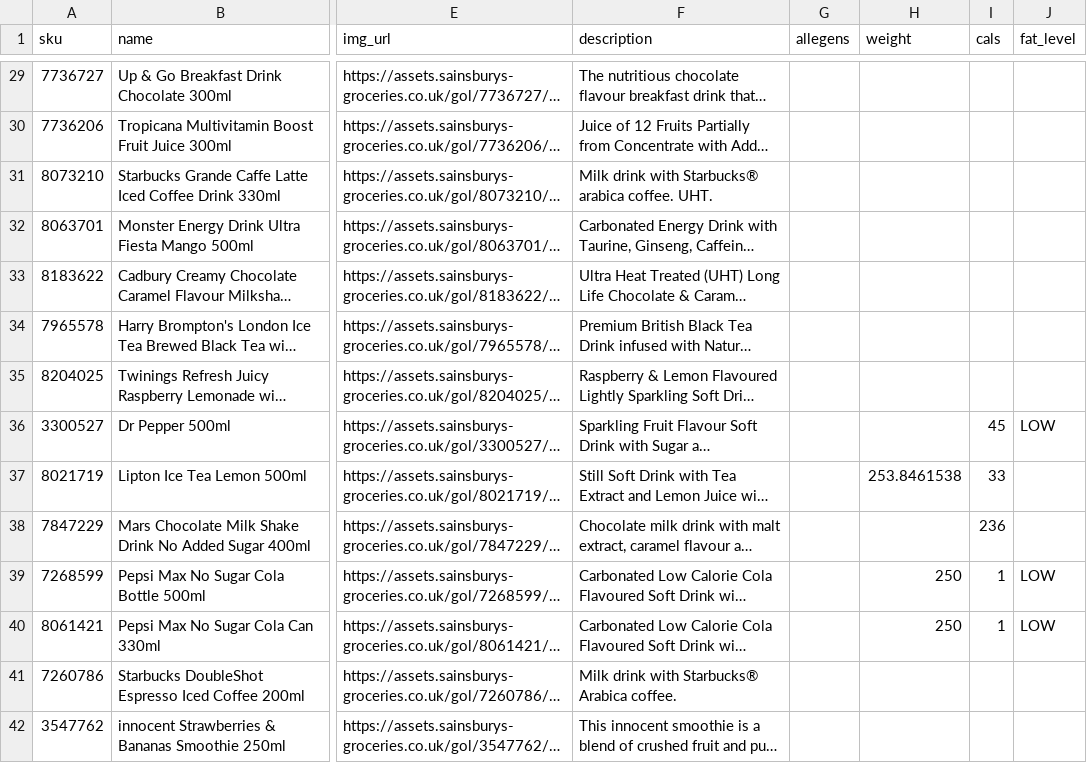
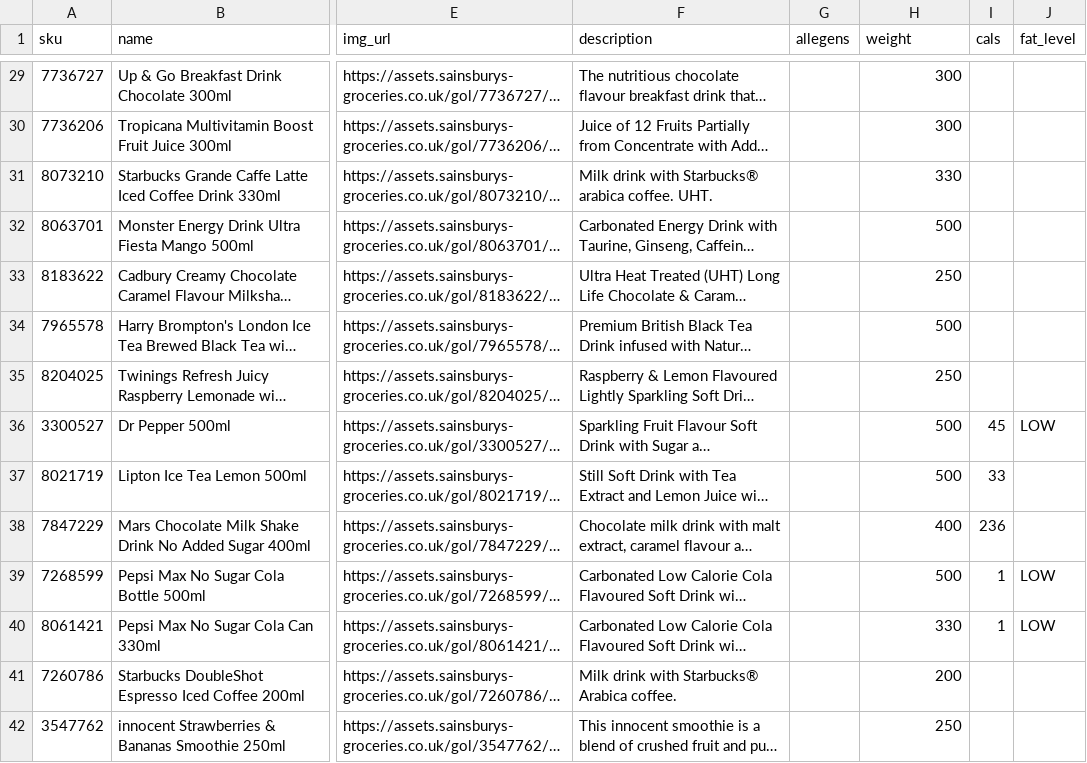
Before and after one commit to jonfinerty/theartofthemealdeal, a CSV file: drinks.csv, drawn as a sheet; only a part is shown, gaps mark what is left out; long unchanged cells end in …; the diff covers the shown part only; the diff names each change by its address in the sheet, - before the commit and + after, or states it on an @@ line.

Commit message:
Fix weights

```diff
--- a/drinks.csv
+++ b/drinks.csv
-H29:H30 (weight): (empty)
+H29:H30 (weight): 300
-H31 (weight): (empty)
+H31 (weight): 330
-H32 (weight): (empty)
+H32 (weight): 500
-H33 (weight): (empty)
+H33 (weight): 250
-H34 (weight): (empty)
+H34 (weight): 500
-H35 (weight): (empty)
+H35 (weight): 250
-H36 (weight): (empty)
+H36 (weight): 500
-H37 (weight): 253.8461538
+H37 (weight): 500
-H38 (weight): (empty)
+H38 (weight): 400
-H39 (weight): 250
+H39 (weight): 500
-H40 (weight): 250
+H40 (weight): 330
-H41 (weight): (empty)
+H41 (weight): 200
-H42 (weight): (empty)
+H42 (weight): 250
```
Also changed, not shown: 110 edited cells elsewhere in this file, mains.csv, sides.csv, 4 other files.
